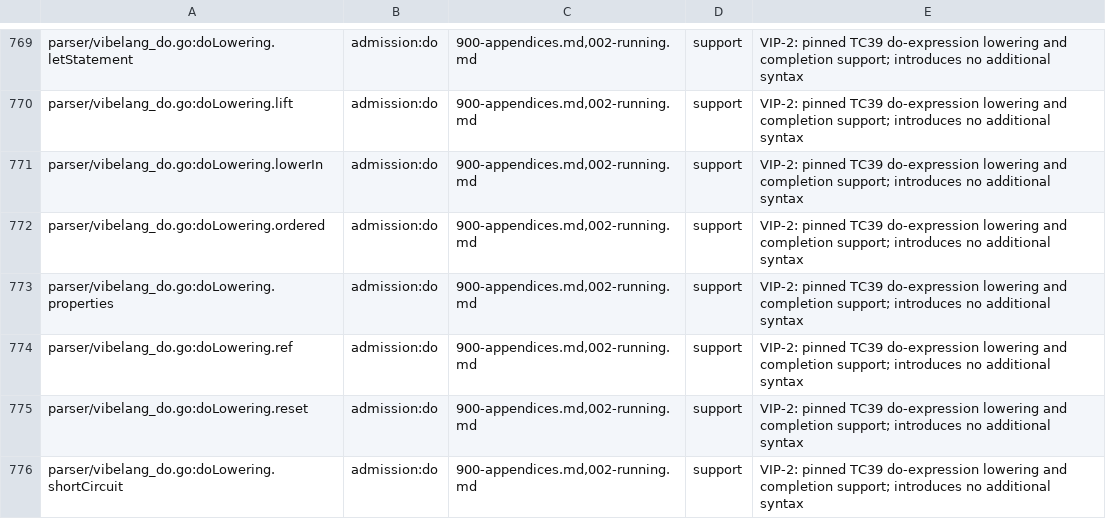
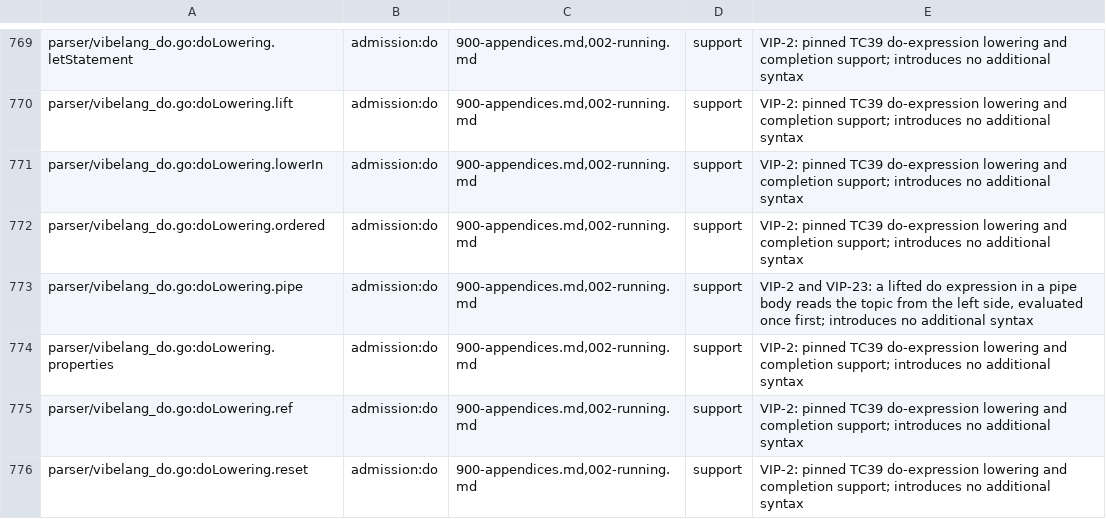
Before and after one commit to smithersai/vibelang, a TSV file: docs/design/registry/grammar-admission.tsv, drawn as a sheet; only a part is shown, gaps mark what is left out; the shorter side is filled out with more unchanged rows; the diff names each change by its address in the sheet, - before the commit and + after, or states it on an @@ line.

Commit message:
fix(parser): keep a pipe topic inside a do expression in the pipe body
A do expression that runs as statements had its block moved out of the
pipe whose topic it read, so `x |> do { % + 1 }` reported EK2301 twice (a
missing topic and a stray topic) and the output kept a bare `%`. The do
lowering now reads the left side into a constant once, before the lifted
block, as the pipe evaluates it before its body, and each of that pipe's
topics reads the constant. A nested pipe's body keeps its own topic, and a
body without a topic of its own still reports EK2301. Hover on such a topic
still shows `(topic) %` and the left side.

The pinned Hack pipe's ContainsOuterTopic descends into every child of the
body, and VIP-2 runs a do where it stands, so a return or continue in the
block leaves the enclosing function or loop.

Tests: case pipe-topic-in-do (27 EK2301 errors before this change), the
header-only control pipe-topic-in-do-missing.fail, a do-expression stage in
both VIP-23 vipgen constructs, and an LSP smoke hover check.

```diff
--- a/docs/design/registry/grammar-admission.tsv
+++ b/docs/design/registry/grammar-admission.tsv
+row 773: parser/vibelang_do.go:doLowering.pipe | admission:do | 900-appendices.md,002-running.md | support | VIP-2 and VIP-23: a lifted do expression in a pipe body reads the topic from the left side, evaluated once first; introduces no additional syntax
```
Also changed, not shown: 15 other files.
